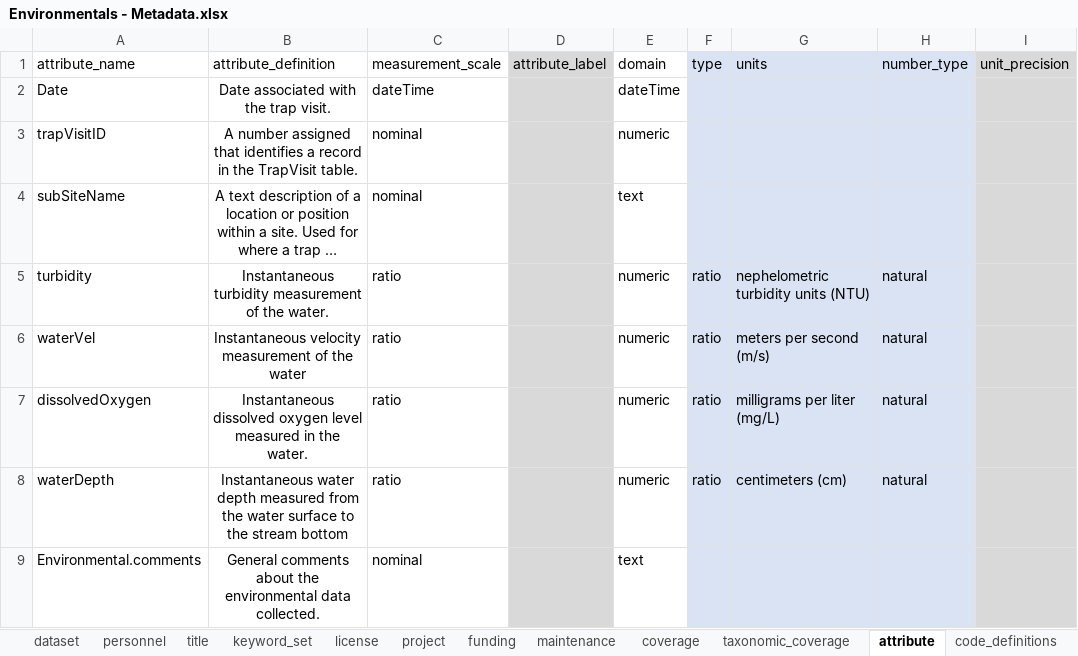
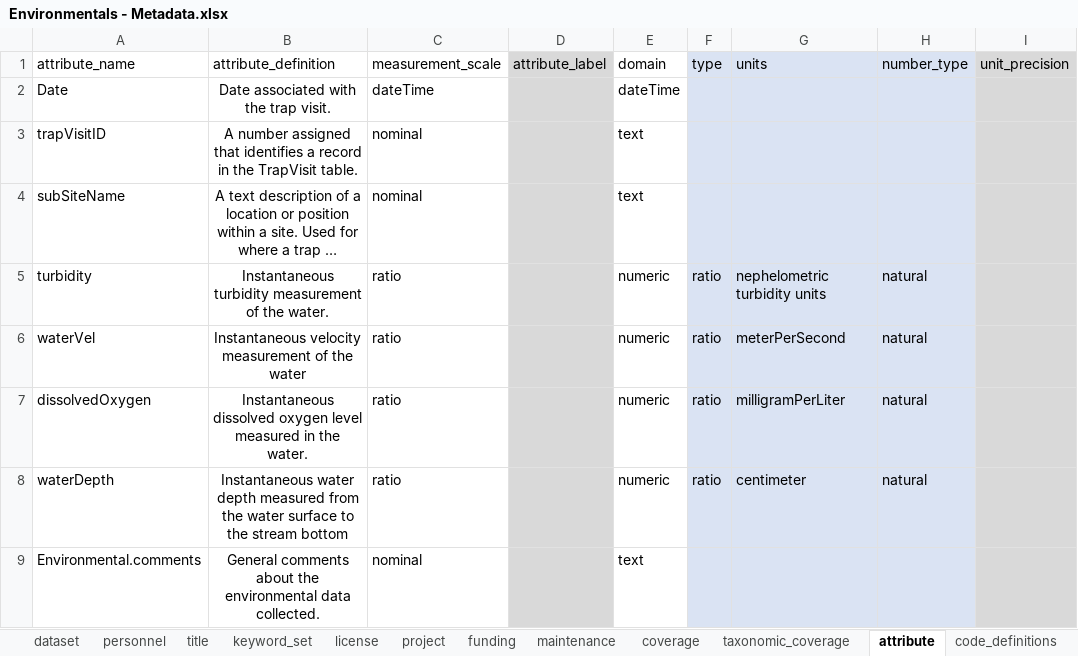
Before and after one commit to FlowWest/edi.935, an Excel workbook: data-raw/Metadata/Environmentals - Metadata.xlsx, sheet attribute, drawn as a sheet; only a part is shown; long unchanged cells end in …; values as stored, in another font and other column widths than the file's, no borders; the diff names each change by its address in the sheet, - before the commit and + after, or states it on an @@ line.

Commit message:
Fix attribute elements for EML

```diff
--- a/data-raw/Metadata/Environmentals - Metadata.xlsx (sheet attribute)
+++ b/data-raw/Metadata/Environmentals - Metadata.xlsx (sheet attribute)
-E3 (domain): numeric
+E3 (domain): text
-G5 (units): nephelometric turbidity units (NTU)
+G5 (units): nephelometric turbidity units
-G6 (units): meters per second (m/s)
+G6 (units): meterPerSecond
-G7 (units): milligrams per liter (mg/L)
+G7 (units): milligramPerLiter
-G8 (units): centimeters (cm)
+G8 (units): centimeter
```
Also changed, not shown: sheet personnel, data-raw/Metadata/Raw Catch - ByCatch - Metadata.xlsx, data-raw/Metadata/Raw Catch - Chinook - Metadata.xlsx, 6 other files.
